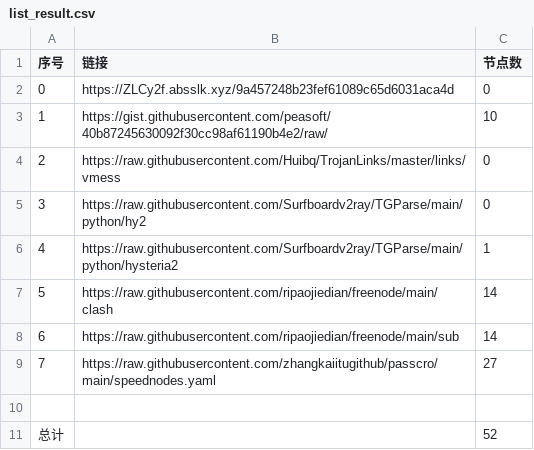
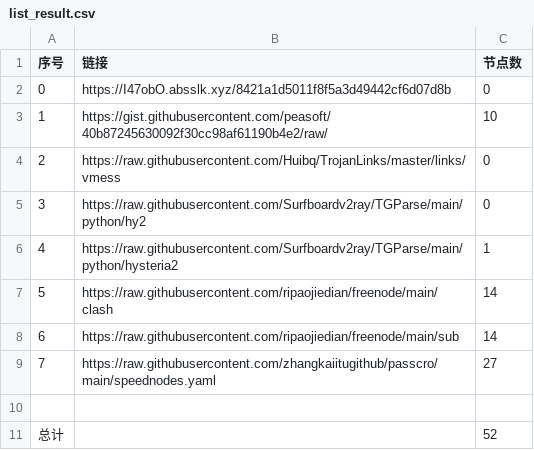
Before and after one commit to sangosbanikz/NoMoreWalls, a CSV file: list_result.csv, drawn as a sheet.

```diff
--- a/list_result.csv
+++ b/list_result.csv
@@ -1,3 +1,3 @@
 序号,链接,节点数
-0,https://ZLCy2f.absslk.xyz/9a457248b23fef61089c65d6031aca4d,0
+0,https://I47obO.absslk.xyz/8421a1d5011f8f5a3d49442cf6d07d8b,0
 1,https://gist.githubusercontent.com/peasoft/40b87245630092f30cc98af61190b4e2/raw/,10
```
Also changed, not shown: 4 other files.
